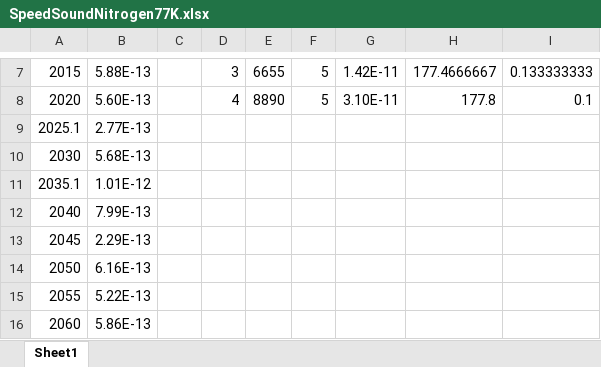
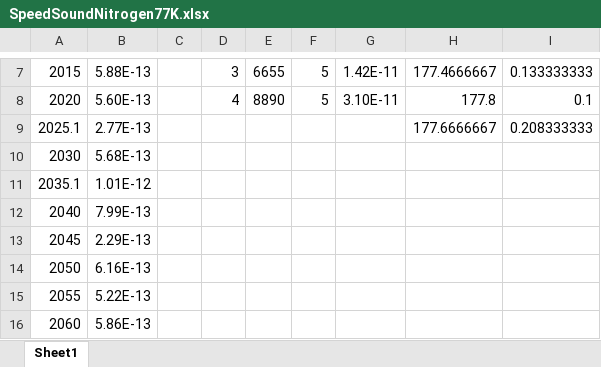
Before and after one commit to powersad/AdvPhysicsLab, an Excel workbook: AMAP/SpeedSoundNitrogen77K.xlsx, sheet Sheet1, drawn as a sheet; only a part is shown, gaps mark what is left out; values as stored, in another font and other column widths than the file's, no borders; charts and pictures not drawn; the diff names each change by its address in the sheet, - before the commit and + after, or states it on an @@ line.

```diff
--- a/AMAP/SpeedSoundNitrogen77K.xlsx (sheet Sheet1)
+++ b/AMAP/SpeedSoundNitrogen77K.xlsx (sheet Sheet1)
-H9: (empty)
+H9: 177.6666667
-I9: (empty)
+I9: 0.208333333
```
Also changed, not shown: charts or pictures, AMAP/HeatCapacitance.xlsx, AMAP/SpeedSoundLiquidHe4.2K.xlsx, 2 other files.
